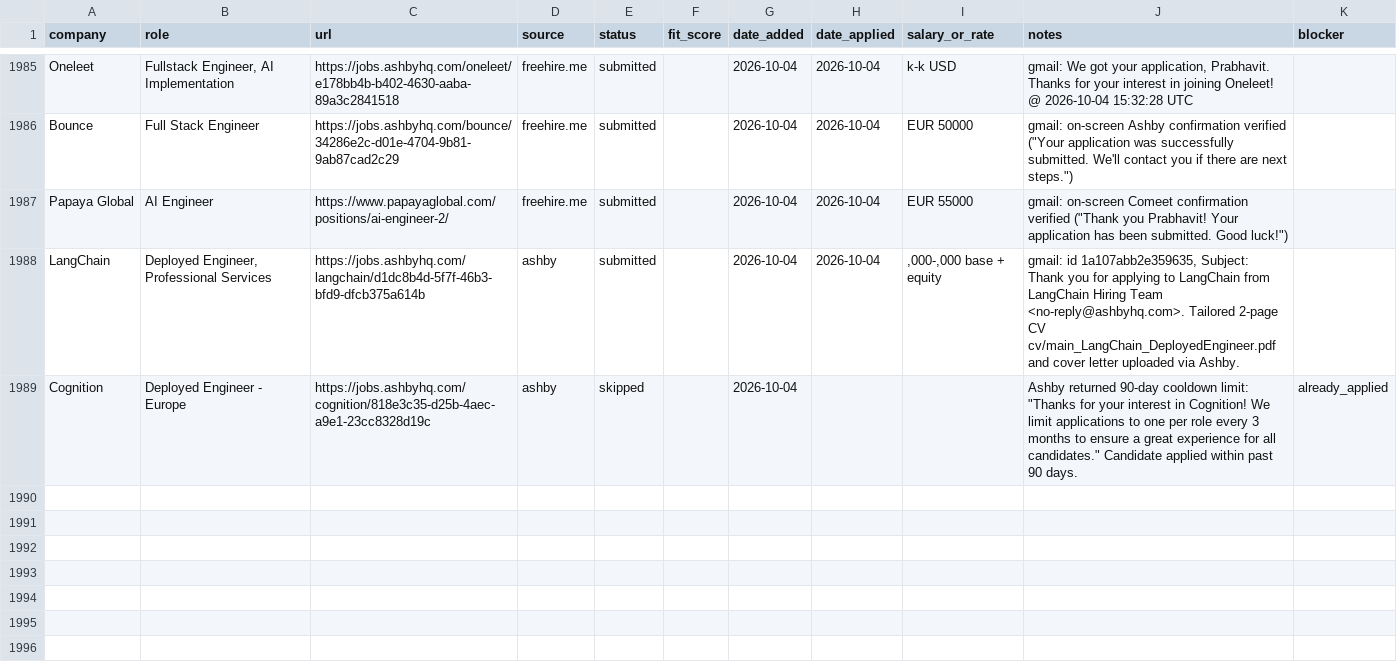
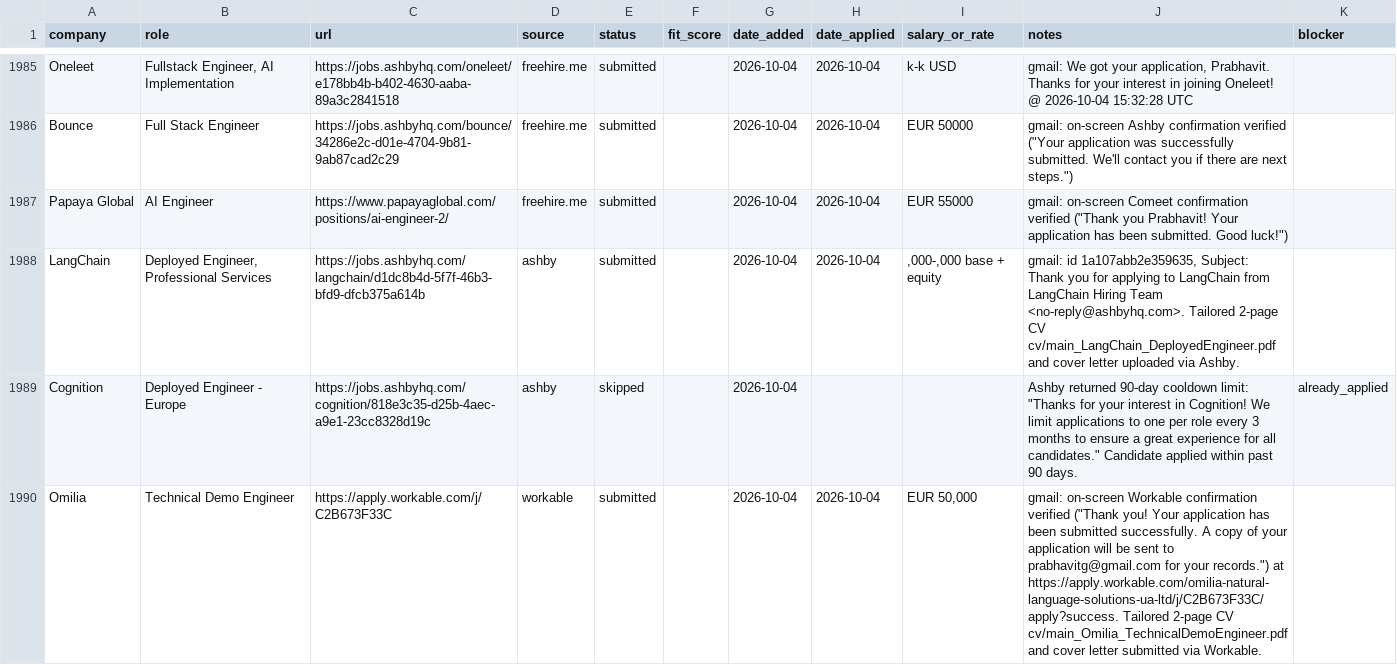
Before and after one commit to prab-gupta/job-hunt, a CSV file: applications.csv, drawn as a sheet; only a part is shown, gaps mark what is left out; the diff names each change by its address in the sheet, - before the commit and + after, or states it on an @@ line.

Commit message:
apply(omilia): submit Technical Demo Engineer (Workable, remote Italy) with bespoke 2-page CV

```diff
--- a/applications.csv
+++ b/applications.csv
+row 1990: Omilia | Technical Demo Engineer | https://apply.workable.com/j/C2B673F33C | workable | submitted |  | 2026-10-04 | 2026-10-04 | EUR 50,000 | gmail: on-screen Workable confirmation verified ("Thank you! Your application has been submitted successfully. A copy of your application will be sent to prabhavitg@gmail.com for your records.") at https://apply.workable.com/omilia-natural-language-solutions-ua-ltd/j/C2B673F33C/apply?success. Tailored 2-page CV cv/main_Omilia_TechnicalDemoEngineer.pdf and cover letter submitted via Workable.
```
Also changed, not shown: data/csvs/applications.csv, loop/applications.csv, 4 other files.
